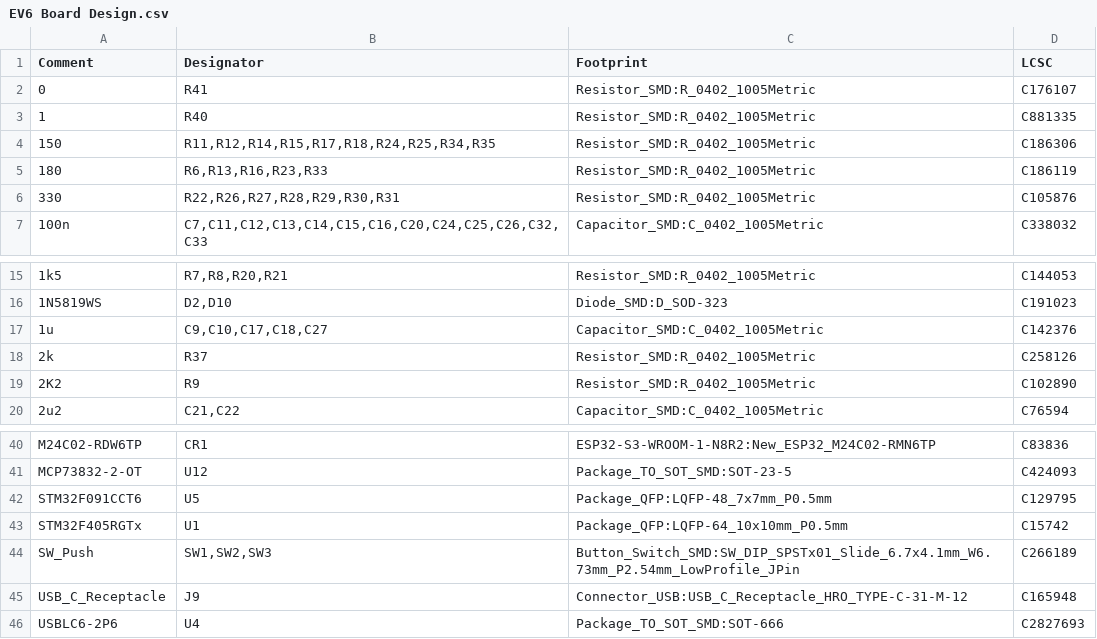
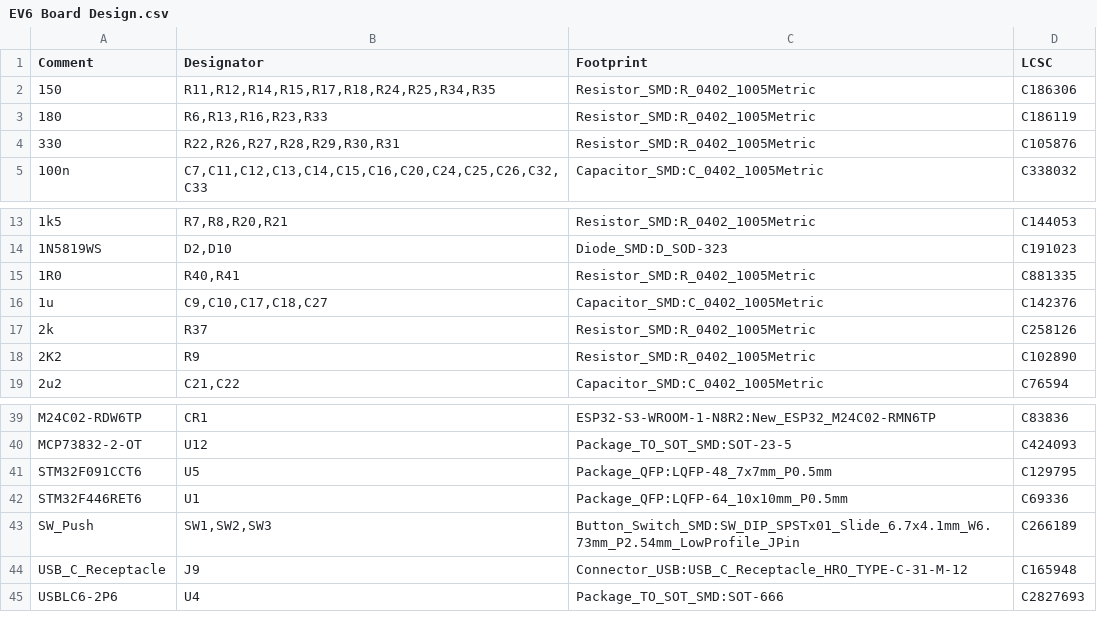
Before and after one commit to Quicr/hactar, a CSV file: hardware/EV6b/EV6 Board Design.csv, drawn as a sheet; only a part is shown, gaps mark what is left out.

```diff
--- a/hardware/EV6b/EV6 Board Design.csv
+++ b/hardware/EV6b/EV6 Board Design.csv
@@ -1,4 +1,2 @@
 Comment,Designator,Footprint,LCSC
-0,R41,Resistor_SMD:R_0402_1005Metric,C176107
-1,R40,Resistor_SMD:R_0402_1005Metric,C881335
 150,"R11,R12,R14,R15,R17,R18,R24,R25,R34,R35",Resistor_SMD:R_0402_1005Metric,C186306
@@ -16,2 +14,3 @@ Comment,Designator,Footprint,LCSC
 1N5819WS,"D2,D10",Diode_SMD:D_SOD-323,C191023
+1R0,"R40,R41",Resistor_SMD:R_0402_1005Metric,C881335
 1u,"C9,C10,C17,C18,C27",Capacitor_SMD:C_0402_1005Metric,C142376
@@ -42,3 +41,3 @@ MCP73832-2-OT,U12,Package_TO_SOT_SMD:SOT-23-5,C424093
 STM32F091CCT6,U5,Package_QFP:LQFP-48_7x7mm_P0.5mm,C129795
-STM32F405RGTx,U1,Package_QFP:LQFP-64_10x10mm_P0.5mm,C15742
+STM32F446RET6,U1,Package_QFP:LQFP-64_10x10mm_P0.5mm,C69336
 SW_Push,"SW1,SW2,SW3",Button_Switch_SMD:SW_DIP_SPSTx01_Slide_6.7x4.1mm_W6.73mm_P2.54mm_LowProfile_JPin,C266189
```
Also changed, not shown: 5 other files.
